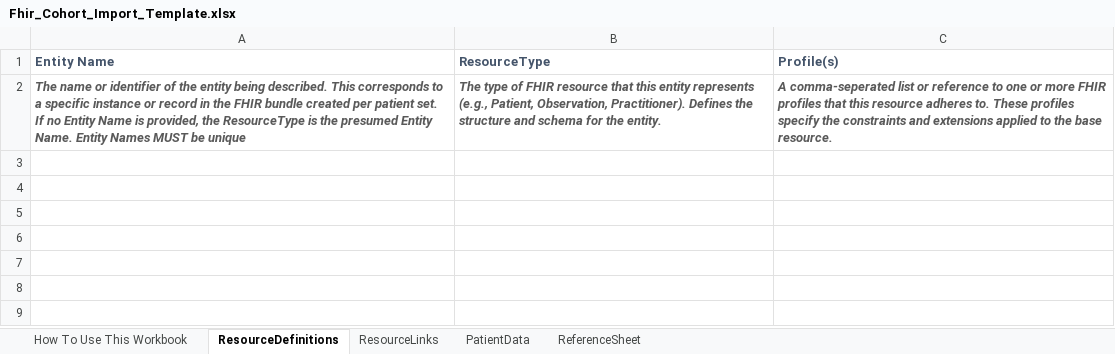
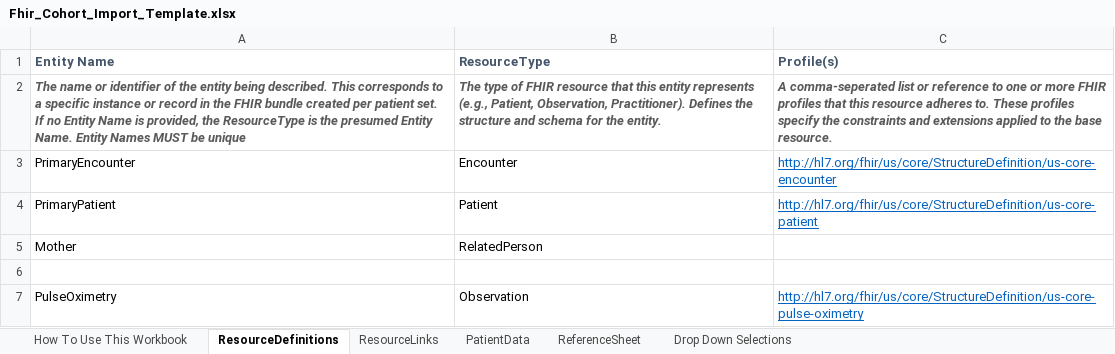
Before and after one commit to CDCgov/FHIRSheets, an Excel workbook: src/resources/Fhir_Cohort_Import_Template.xlsx, sheet ResourceDefinitions, drawn as a sheet; values as stored, in another font and other column widths than the file's, no borders; the diff names each change by its address in the sheet, - before the commit and + after, or states it on an @@ line.

```diff
--- a/src/resources/Fhir_Cohort_Import_Template.xlsx (sheet ResourceDefinitions)
+++ b/src/resources/Fhir_Cohort_Import_Template.xlsx (sheet ResourceDefinitions)
+sheet tab: Drop Down Selections
+row 3: PrimaryEncounter | Encounter | http://hl7.org/fhir/us/core/StructureDefinition/us-core-encounter
+row 4: PrimaryPatient | Patient | http://hl7.org/fhir/us/core/StructureDefinition/us-core-patient
+row 5: Mother | RelatedPerson
+row 6: (empty)
+row 7: PulseOximetry | Observation | http://hl7.org/fhir/us/core/StructureDefinition/us-core-pulse-oximetry
```
Also changed, not shown: src/resources/Fhir_Cohort_Import_Template_Full_Sample.xlsx, 10 other files.
